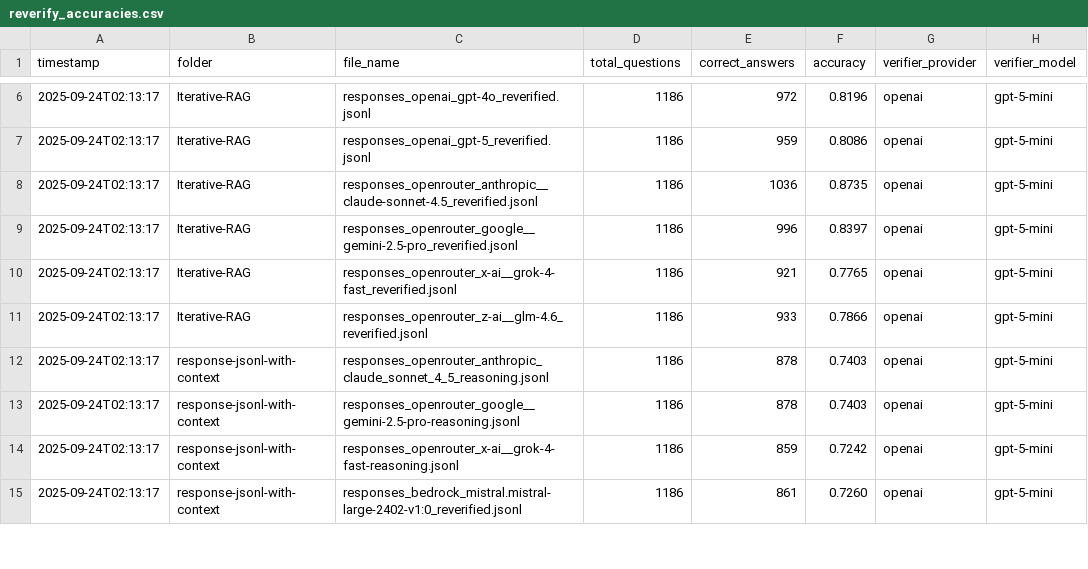
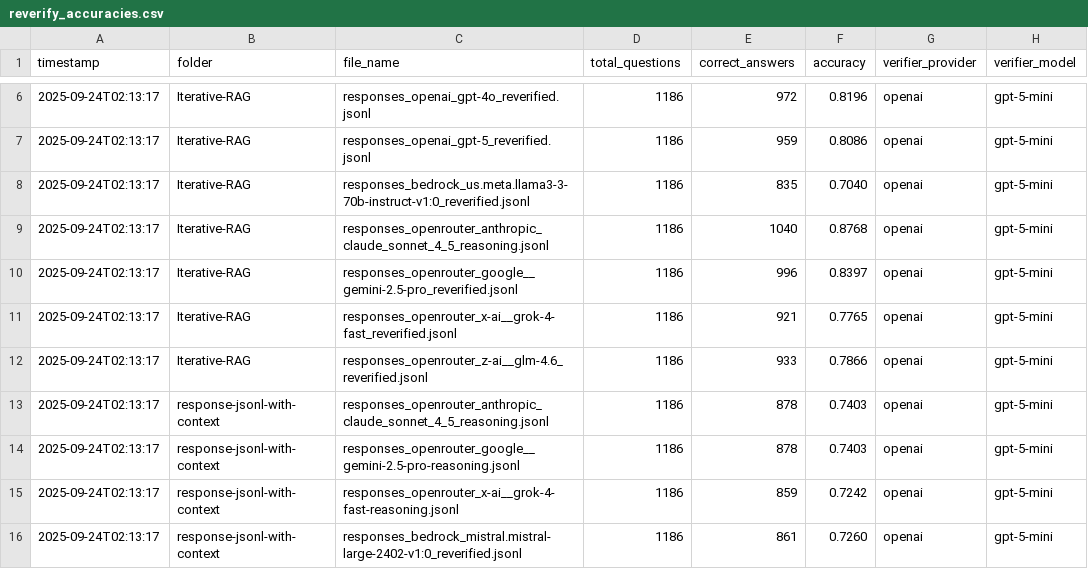
Before and after one commit to Matroid1998/Iterative-rag, a CSV file: src/results/reverify_accuracies.csv, drawn as a sheet; only a part is shown, gaps mark what is left out.

```diff
--- a/src/results/reverify_accuracies.csv
+++ b/src/results/reverify_accuracies.csv
@@ -7,3 +7,4 @@ timestamp,folder,file_name,total_questions,correct_answers,accuracy,verifier_pro
 2025-09-24T02:13:17,Iterative-RAG,responses_openai_gpt-5_reverified.jsonl,1186,959,0.8086,openai,gpt-5-mini
-2025-09-24T02:13:17,Iterative-RAG,responses_openrouter_anthropic__claude-sonnet-4.5_reverified.jsonl,1186,1036,0.8735,openai,gpt-5-mini
+2025-09-24T02:13:17,Iterative-RAG,responses_bedrock_us.meta.llama3-3-70b-instruct-v1:0_reverified.jsonl,1186,835,0.7040,openai,gpt-5-mini
+2025-09-24T02:13:17,Iterative-RAG,responses_openrouter_anthropic_claude_sonnet_4_5_reasoning.jsonl,1186,1040,0.8768,openai,gpt-5-mini
 2025-09-24T02:13:17,Iterative-RAG,responses_openrouter_google__gemini-2.5-pro_reverified.jsonl,1186,996,0.8397,openai,gpt-5-mini
```
Also changed, not shown: 9 other files.
